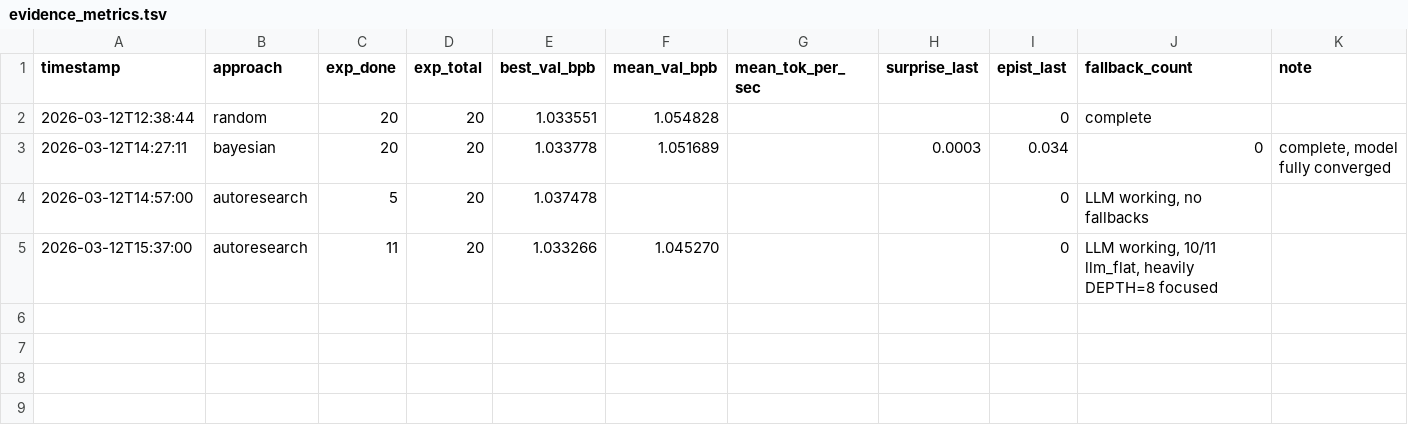
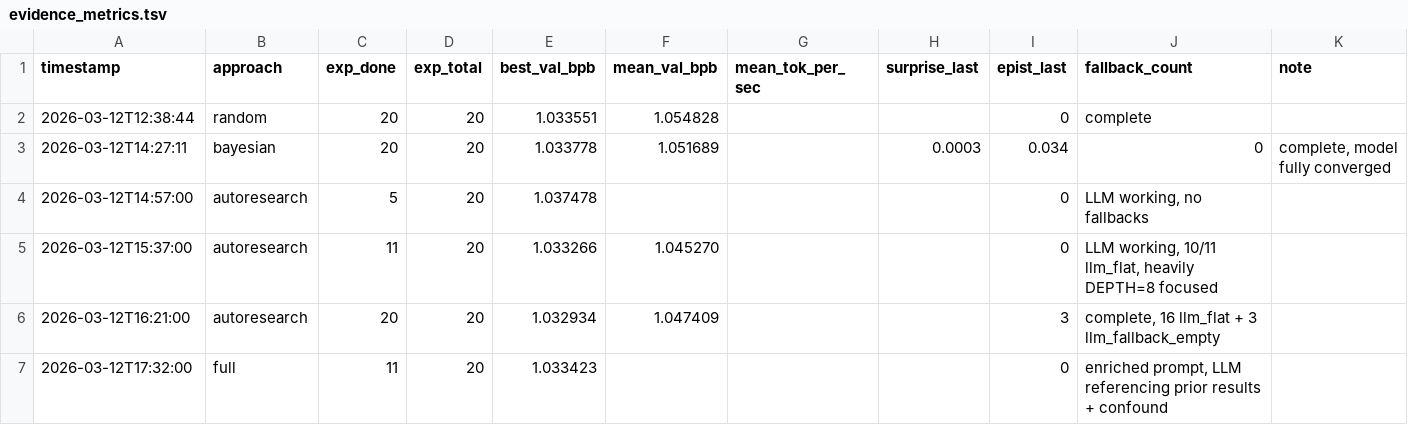
Before and after one commit to ErikDeBruijn/autoresearcher2, a TSV file: artifacts/evidence_metrics.tsv, drawn as a sheet; the diff names each change by its address in the sheet, - before the commit and + after, or states it on an @@ line.

Commit message:
Add v2.0 research steps architecture with sandbox execution
v2.0 replaces the v1.5 "output 3 JSON configs" prompt with "output 3
research steps of any type" (experiment, analysis, hypothesis, schema
change). The LLM can now run statistical analyses in a sandboxed
environment and form testable hypotheses alongside experiments.

Key components:
- StepRouter dispatches steps to appropriate handlers
- Code execution sandbox with AST validation + network isolation
- ResearchLoopV2 wires router into main loop with Thompson fallback
- v2.0 prompt asks for mixed research steps with epistemic governance

Results: v2.0 achieves best=1.0333 mean=1.0469 with 16 experiments
vs 19-20 for v1.5 approaches. Replication confirms findings.

Also includes v1.5 evidence run completion, evaluation docs, and
v2.1/v2.2 cross-domain experiment scaffolding (Atari smoke test passed).

```diff
--- a/artifacts/evidence_metrics.tsv
+++ b/artifacts/evidence_metrics.tsv
+row 6: 2026-03-12T16:21:00 | autoresearch | 20 | 20 | 1.032934 | 1.047409 |  |  | 3 | complete, 16 llm_flat + 3 llm_fallback_empty
+row 7: 2026-03-12T17:32:00 | full | 11 | 20 | 1.033423 |  |  |  | 0 | enriched prompt, LLM referencing prior results + confound
```
Also changed, not shown: artifacts/runs/2026-03-12_evidence-v1.5/evidence_metrics.tsv, 27 other files.
